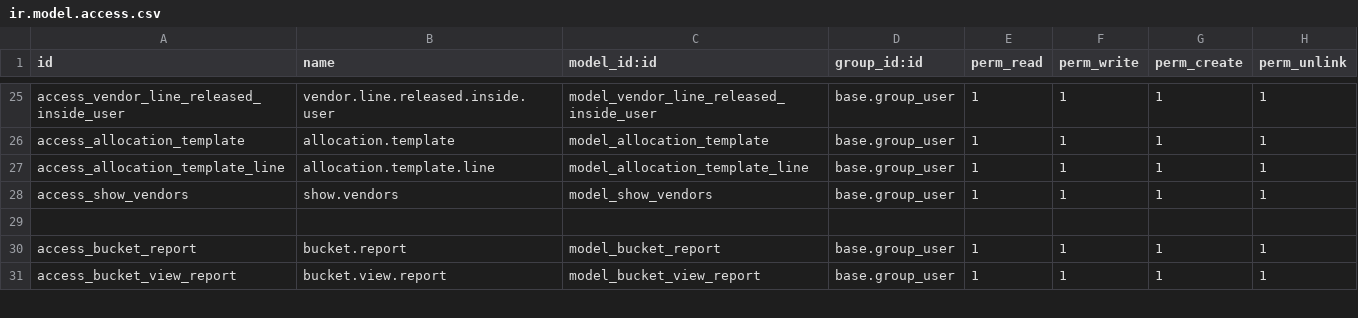
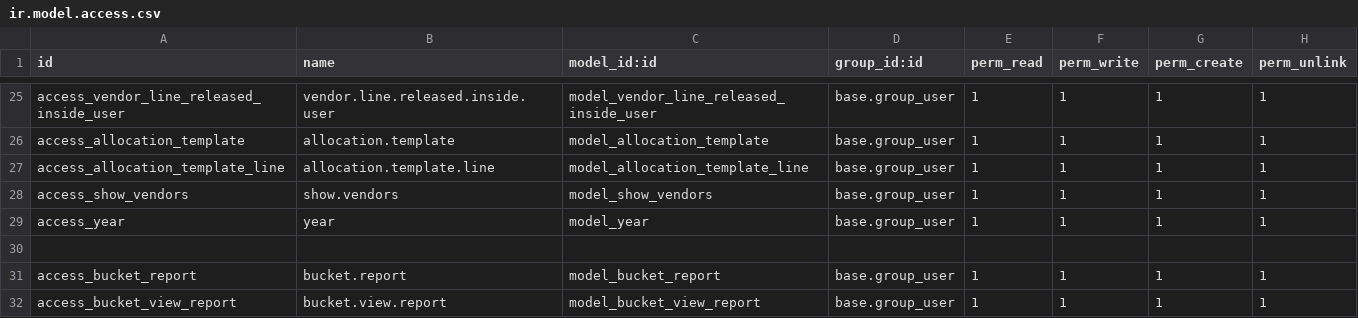
Before and after one commit to ThomasJude/odoo_budgeting_module, a CSV file: security/ir.model.access.csv, drawn as a sheet; only a part is shown, gaps mark what is left out; the diff names each change by its address in the sheet, - before the commit and + after, or states it on an @@ line.

```diff
--- a/security/ir.model.access.csv
+++ b/security/ir.model.access.csv
+row 29: access_year | year | model_year | base.group_user | 1 | 1 | 1 | 1
```
Also changed, not shown: 6 other files.
